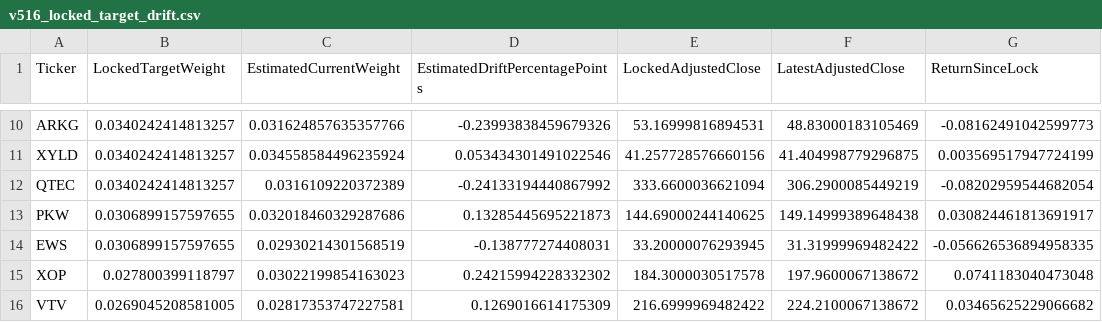
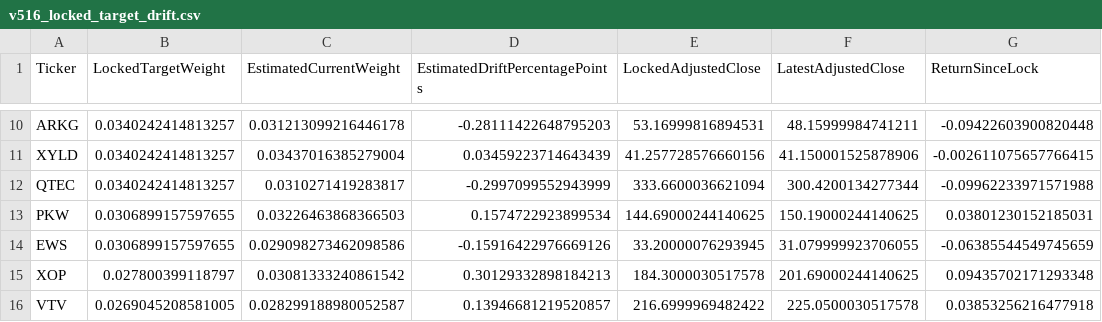
Before and after one commit to rohanptl/Gemini-riskfolio-lib, a CSV file: reports/v516-midmonth/v516_locked_target_drift.csv, drawn as a sheet; only a part is shown, gaps mark what is left out; the diff covers the shown part only; the diff names each change by its address in the sheet, - before the commit and + after, or states it on an @@ line.

```diff
--- a/reports/v516-midmonth/v516_locked_target_drift.csv
+++ b/reports/v516-midmonth/v516_locked_target_drift.csv
-C10 (EstimatedCurrentWeight): 0.031624857635357766
+C10 (EstimatedCurrentWeight): 0.031213099216446178
-D10 (EstimatedDriftPercentagePoints): -0.23993838459679326
+D10 (EstimatedDriftPercentagePoints): -0.28111422648795203
-F10 (LatestAdjustedClose): 48.83000183105469
+F10 (LatestAdjustedClose): 48.15999984741211
-G10 (ReturnSinceLock): -0.08162491042599773
+G10 (ReturnSinceLock): -0.09422603900820448
-C11 (EstimatedCurrentWeight): 0.034558584496235924
+C11 (EstimatedCurrentWeight): 0.03437016385279004
-D11 (EstimatedDriftPercentagePoints): 0.053434301491022546
+D11 (EstimatedDriftPercentagePoints): 0.03459223714643439
-F11 (LatestAdjustedClose): 41.404998779296875
+F11 (LatestAdjustedClose): 41.150001525878906
-G11 (ReturnSinceLock): 0.003569517947724199
+G11 (ReturnSinceLock): -0.002611075657766415
-C12 (EstimatedCurrentWeight): 0.0316109220372389
+C12 (EstimatedCurrentWeight): 0.0310271419283817
-D12 (EstimatedDriftPercentagePoints): -0.24133194440867992
+D12 (EstimatedDriftPercentagePoints): -0.2997099552943999
-F12 (LatestAdjustedClose): 306.2900085449219
+F12 (LatestAdjustedClose): 300.4200134277344
-G12 (ReturnSinceLock): -0.08202959544682054
+G12 (ReturnSinceLock): -0.09962233971571988
-C13 (EstimatedCurrentWeight): 0.032018460329287686
+C13 (EstimatedCurrentWeight): 0.03226463868366503
-D13 (EstimatedDriftPercentagePoints): 0.13285445695221873
+D13 (EstimatedDriftPercentagePoints): 0.1574722923899534
-F13 (LatestAdjustedClose): 149.14999389648438
+F13 (LatestAdjustedClose): 150.19000244140625
-G13 (ReturnSinceLock): 0.030824461813691917
+G13 (ReturnSinceLock): 0.03801230152185031
-C14 (EstimatedCurrentWeight): 0.02930214301568519
+C14 (EstimatedCurrentWeight): 0.029098273462098586
-D14 (EstimatedDriftPercentagePoints): -0.138777274408031
+D14 (EstimatedDriftPercentagePoints): -0.15916422976669126
-F14 (LatestAdjustedClose): 31.31999969482422
+F14 (LatestAdjustedClose): 31.079999923706055
-G14 (ReturnSinceLock): -0.056626536894958335
+G14 (ReturnSinceLock): -0.06385544549745659
-C15 (EstimatedCurrentWeight): 0.03022199854163023
+C15 (EstimatedCurrentWeight): 0.03081333240861542
-D15 (EstimatedDriftPercentagePoints): 0.24215994228332302
+D15 (EstimatedDriftPercentagePoints): 0.30129332898184213
-F15 (LatestAdjustedClose): 197.9600067138672
+F15 (LatestAdjustedClose): 201.69000244140625
-G15 (ReturnSinceLock): 0.0741183040473048
+G15 (ReturnSinceLock): 0.09435702171293348
-C16 (EstimatedCurrentWeight): 0.02817353747227581
+C16 (EstimatedCurrentWeight): 0.028299188980052587
-D16 (EstimatedDriftPercentagePoints): 0.1269016614175309
+D16 (EstimatedDriftPercentagePoints): 0.13946681219520857
-F16 (LatestAdjustedClose): 224.2100067138672
+F16 (LatestAdjustedClose): 225.0500030517578
-G16 (ReturnSinceLock): 0.03465625229066682
+G16 (ReturnSinceLock): 0.03853256216477918
```
Also changed, not shown: 32 edited cells elsewhere in this file, reports/v516-midmonth/v516_since_lock_equity.csv, 4 other files.
